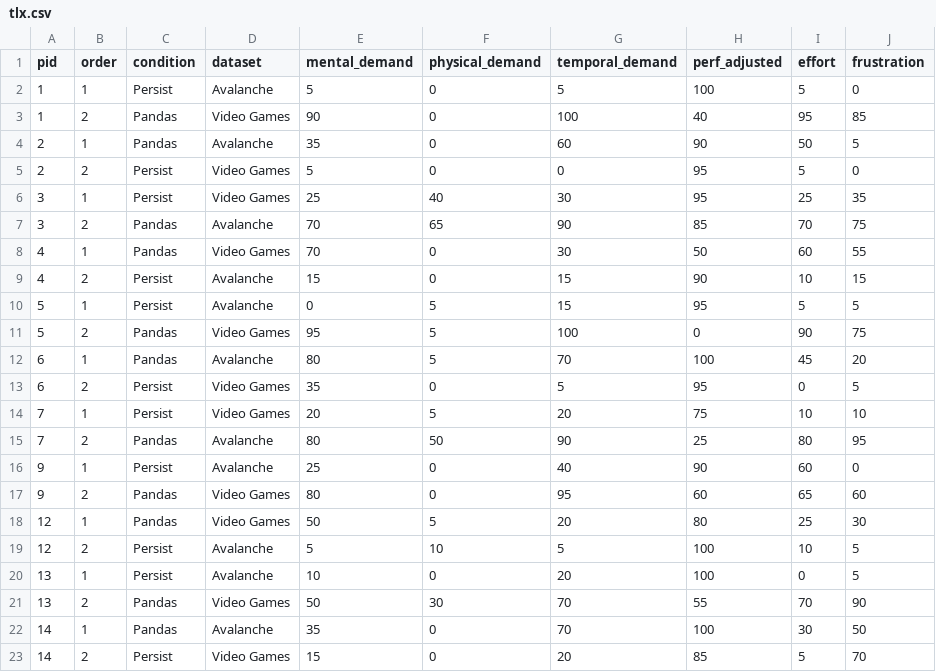
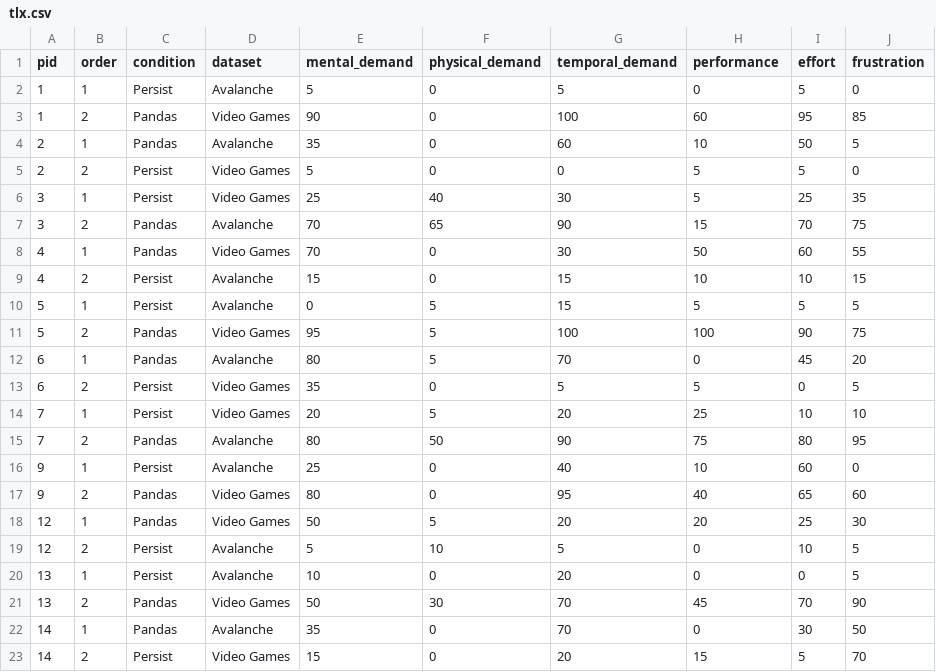
Before and after one commit to visdesignlab/persist_examples, a CSV file: study/analysis/tlx.csv, drawn as a sheet.

Commit message:
updated tlx csv

```diff
--- a/study/analysis/tlx.csv
+++ b/study/analysis/tlx.csv
@@ -1,23 +1,23 @@
-pid,order,condition,dataset,mental_demand,physical_demand,temporal_demand,perf_adjusted,effort,frustration
-1,1,Persist,Avalanche,5,0,5,100,5,0
-1,2,Pandas,Video Games,90,0,100,40,95,85
-2,1,Pandas,Avalanche,35,0,60,90,50,5
-2,2,Persist,Video Games,5,0,0,95,5,0
-3,1,Persist,Video Games,25,40,30,95,25,35
-3,2,Pandas,Avalanche,70,65,90,85,70,75
+pid,order,condition,dataset,mental_demand,physical_demand,temporal_demand,performance,effort,frustration
+1,1,Persist,Avalanche,5,0,5,0,5,0
+1,2,Pandas,Video Games,90,0,100,60,95,85
+2,1,Pandas,Avalanche,35,0,60,10,50,5
+2,2,Persist,Video Games,5,0,0,5,5,0
+3,1,Persist,Video Games,25,40,30,5,25,35
+3,2,Pandas,Avalanche,70,65,90,15,70,75
 4,1,Pandas,Video Games,70,0,30,50,60,55
-4,2,Persist,Avalanche,15,0,15,90,10,15
-5,1,Persist,Avalanche,0,5,15,95,5,5
-5,2,Pandas,Video Games,95,5,100,0,90,75
-6,1,Pandas,Avalanche,80,5,70,100,45,20
-6,2,Persist,Video Games,35,0,5,95,0,5
-7,1,Persist,Video Games,20,5,20,75,10,10
-7,2,Pandas,Avalanche,80,50,90,25,80,95
-9,1,Persist,Avalanche,25,0,40,90,60,0
-9,2,Pandas,Video Games,80,0,95,60,65,60
-12,1,Pandas,Video Games,50,5,20,80,25,30
-12,2,Persist,Avalanche,5,10,5,100,10,5
-13,1,Persist,Avalanche,10,0,20,100,0,5
-13,2,Pandas,Video Games,50,30,70,55,70,90
-14,1,Pandas,Avalanche,35,0,70,100,30,50
-14,2,Persist,Video Games,15,0,20,85,5,70
+4,2,Persist,Avalanche,15,0,15,10,10,15
+5,1,Persist,Avalanche,0,5,15,5,5,5
+5,2,Pandas,Video Games,95,5,100,100,90,75
+6,1,Pandas,Avalanche,80,5,70,0,45,20
+6,2,Persist,Video Games,35,0,5,5,0,5
+7,1,Persist,Video Games,20,5,20,25,10,10
+7,2,Pandas,Avalanche,80,50,90,75,80,95
+9,1,Persist,Avalanche,25,0,40,10,60,0
+9,2,Pandas,Video Games,80,0,95,40,65,60
+12,1,Pandas,Video Games,50,5,20,20,25,30
+12,2,Persist,Avalanche,5,10,5,0,10,5
+13,1,Persist,Avalanche,10,0,20,0,0,5
+13,2,Pandas,Video Games,50,30,70,45,70,90
+14,1,Pandas,Avalanche,35,0,70,0,30,50
+14,2,Persist,Video Games,15,0,20,15,5,70
```
